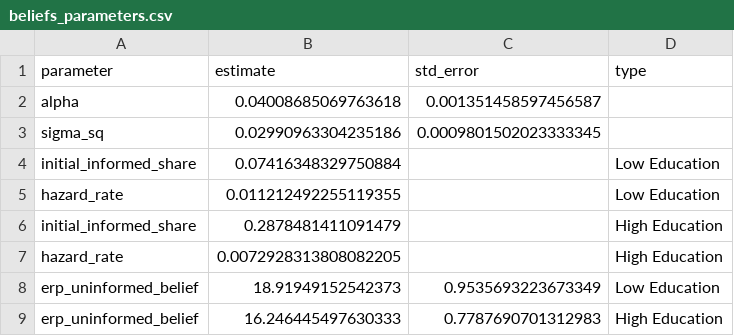
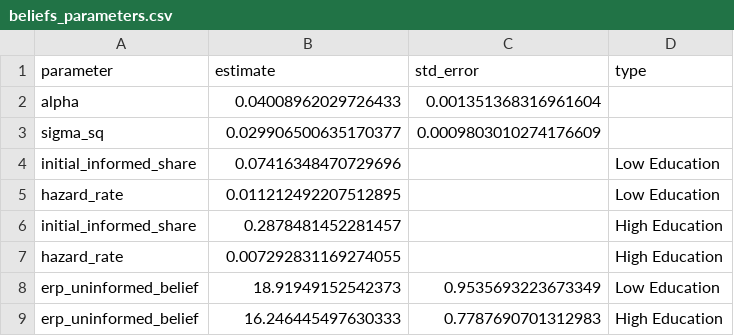
Before and after one commit to PolicyUncertainty/analysis, a CSV file: output/est_results/beliefs/beliefs_parameters.csv, drawn as a sheet.

```diff
--- a/output/est_results/beliefs/beliefs_parameters.csv
+++ b/output/est_results/beliefs/beliefs_parameters.csv
@@ -1,8 +1,8 @@
 parameter,estimate,std_error,type
-alpha,0.04008685069763618,0.001351458597456587,
-sigma_sq,0.02990963304235186,0.0009801502023333345,
-initial_informed_share,0.07416348329750884,,Low Education
-hazard_rate,0.011212492255119355,,Low Education
-initial_informed_share,0.2878481411091479,,High Education
-hazard_rate,0.0072928313808082205,,High Education
+alpha,0.04008962029726433,0.001351368316961604,
+sigma_sq,0.029906500635170377,0.0009803010274176609,
+initial_informed_share,0.07416348470729696,,Low Education
+hazard_rate,0.011212492207512895,,Low Education
+initial_informed_share,0.2878481452281457,,High Education
+hazard_rate,0.007292831169274055,,High Education
 erp_uninformed_belief,18.91949152542373,0.9535693223673349,Low Education
```
Also changed, not shown: output/est_results/beliefs/alpha_heterogeneity_results.csv, 3 other files.
